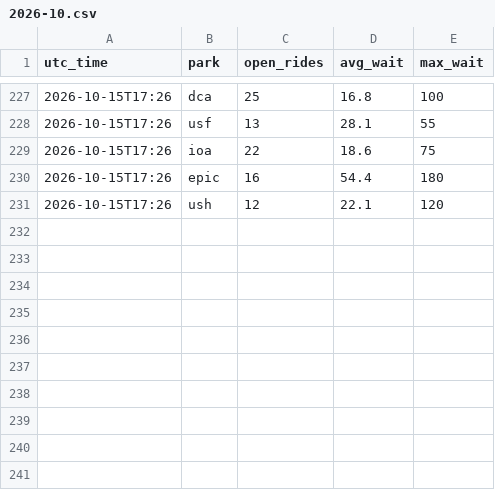
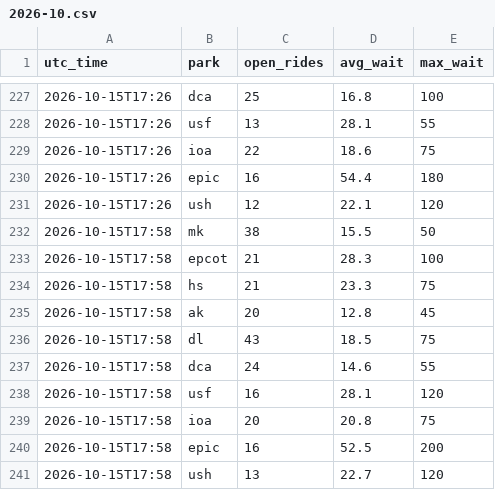
Before and after one commit to secondstarwishes/planning-tools, a CSV file: wait-times/data/history/2026-10.csv, drawn as a sheet; only a part is shown, gaps mark what is left out.

```diff
--- a/wait-times/data/history/2026-10.csv
+++ b/wait-times/data/history/2026-10.csv
@@ -231 +231,11 @@ utc_time,park,open_rides,avg_wait,max_wait
 2026-10-15T17:26,ush,12,22.1,120
+2026-10-15T17:58,mk,38,15.5,50
+2026-10-15T17:58,epcot,21,28.3,100
+2026-10-15T17:58,hs,21,23.3,75
+2026-10-15T17:58,ak,20,12.8,45
+2026-10-15T17:58,dl,43,18.5,75
+2026-10-15T17:58,dca,24,14.6,55
+2026-10-15T17:58,usf,16,28.1,120
+2026-10-15T17:58,ioa,20,20.8,75
+2026-10-15T17:58,epic,16,52.5,200
+2026-10-15T17:58,ush,13,22.7,120
```
Also changed, not shown: 1 other file.
